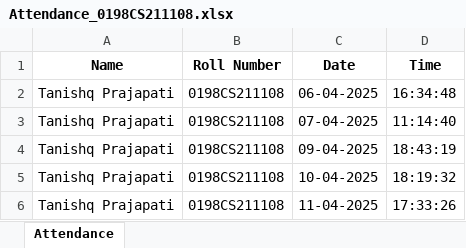
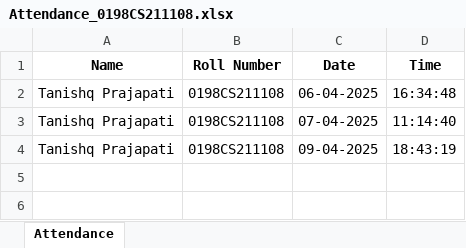
Before and after one commit to Tanishq200326/Face-Recognition-Based-Attendance-System, an Excel workbook: static/Attendance Records/Attendance_0198CS211108.xlsx, sheet Attendance, drawn as a sheet; values as stored, in another font and other column widths than the file's, no borders; the diff names each change by its address in the sheet, - before the commit and + after, or states it on an @@ line.

```diff
--- a/static/Attendance Records/Attendance_0198CS211108.xlsx (sheet Attendance)
+++ b/static/Attendance Records/Attendance_0198CS211108.xlsx (sheet Attendance)
-row 5: Tanishq Prajapati | 0198CS211108 | 10-04-2025 | 18:19:32
-row 6: Tanishq Prajapati | 0198CS211108 | 11-04-2025 | 17:33:26
```
Also changed, not shown: 13 other files.
